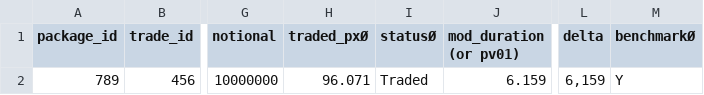
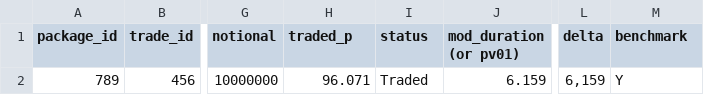
Before and after one commit to sumituk1/quantlib_wierdness, a CSV file: resources/trades_hedge_test.csv, drawn as a sheet; only a part is shown, gaps mark what is left out; the diff names each change by its address in the sheet, - before the commit and + after, or states it on an @@ line.

```diff
--- a/resources/trades_hedge_test.csv
+++ b/resources/trades_hedge_test.csv
-H1: traded_pxØ
+H1: traded_p
-I1: statusØ
+I1: status
-M1: benchmarkØ
+M1: benchmark
```
Also changed, not shown: resources/hedged_markout_tests/trades_hedge_test.csv, resources/hedged_markout_tests/trades_hedge_test_2.csv, 2 other files.
